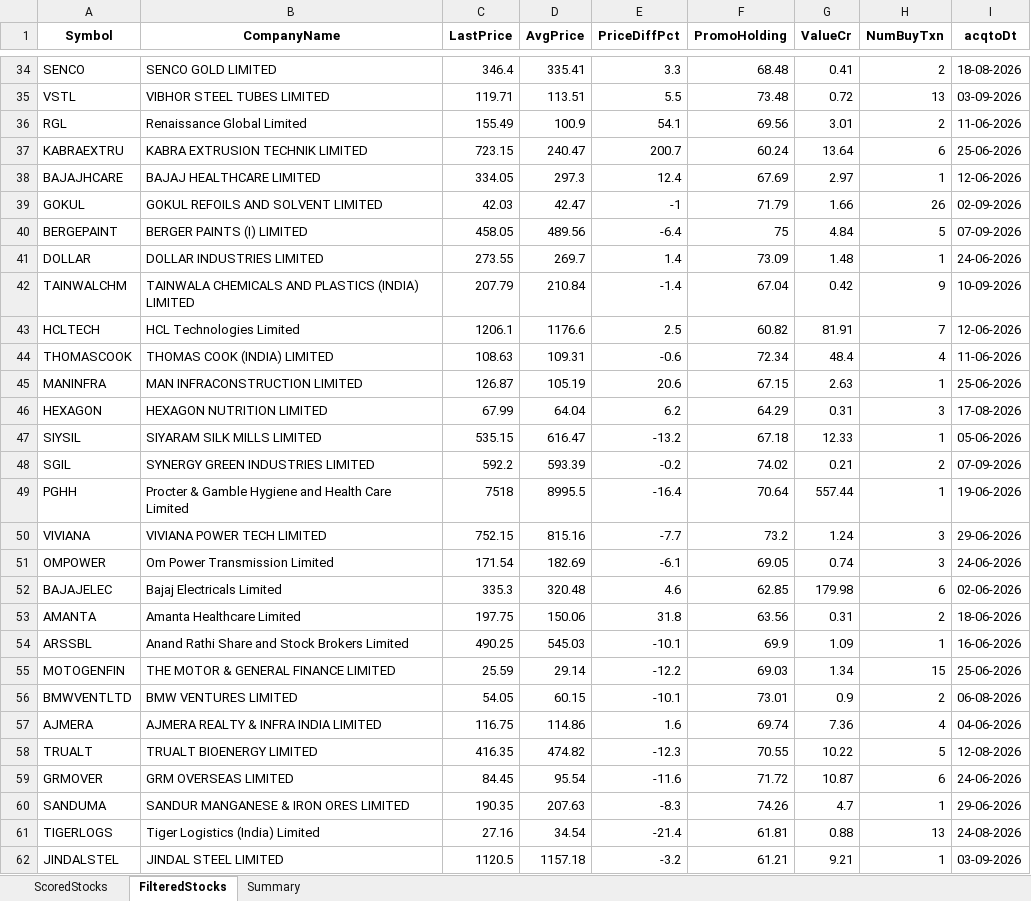
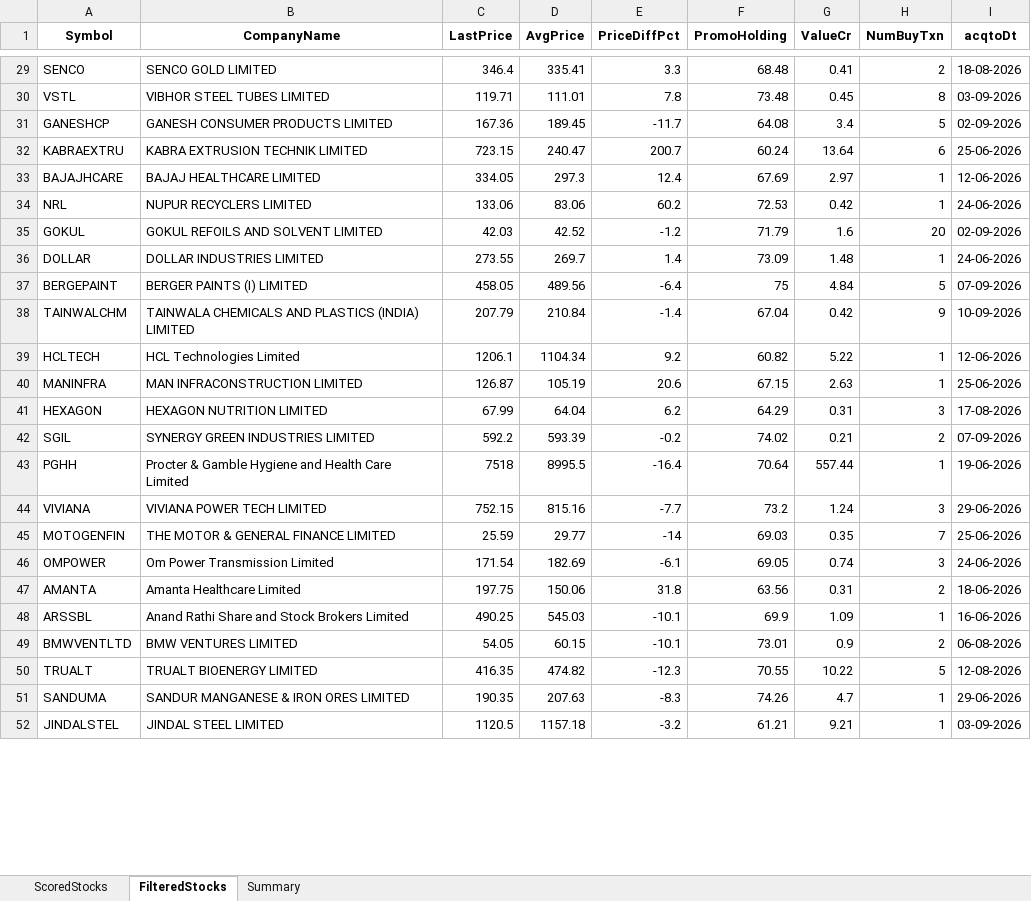
Before and after one commit to rajeshbedse/rbedse, an Excel workbook: output/2026-09-15/enriched_analysis.xlsx, sheet FilteredStocks, drawn as a sheet; only a part is shown, gaps mark what is left out; values as stored, in another font and other column widths than the file's, no borders; removed rows and columns are numbered as before the commit, all else as after; the diff covers the shown part only; the diff names each change by its address in the sheet, - before the commit and + after, or states it on an @@ line.

```diff
--- a/output/2026-09-15/enriched_analysis.xlsx (sheet FilteredStocks)
+++ b/output/2026-09-15/enriched_analysis.xlsx (sheet FilteredStocks)
-D30 (AvgPrice): 113.51
+D30 (AvgPrice): 111.01
-E30 (PriceDiffPct): 5.5
+E30 (PriceDiffPct): 7.8
-G30 (ValueCr): 0.72
+G30 (ValueCr): 0.45
-H30 (NumBuyTxn): 13
+H30 (NumBuyTxn): 8
-row 36: RGL | Renaissance Global Limited | 155.49 | 100.9 | 54.1 | 69.56 | 3.01 | 2 | 11-06-2026
+row 31: GANESHCP | GANESH CONSUMER PRODUCTS LIMITED | 167.36 | 189.45 | -11.7 | 64.08 | 3.4 | 5 | 02-09-2026
+row 34: NRL | NUPUR RECYCLERS LIMITED | 133.06 | 83.06 | 60.2 | 72.53 | 0.42 | 1 | 24-06-2026
-D35 (AvgPrice): 42.47
+D35 (AvgPrice): 42.52
-E35 (PriceDiffPct): -1
+E35 (PriceDiffPct): -1.2
-G35 (ValueCr): 1.66
+G35 (ValueCr): 1.6
-H35 (NumBuyTxn): 26
+H35 (NumBuyTxn): 20
@@ row 41 moved to row 36: DOLLAR @@
-D39 (AvgPrice): 1176.6
+D39 (AvgPrice): 1104.34
-E39 (PriceDiffPct): 2.5
+E39 (PriceDiffPct): 9.2
-G39 (ValueCr): 81.91
+G39 (ValueCr): 5.22
-H39 (NumBuyTxn): 7
+H39 (NumBuyTxn): 1
-row 44: THOMASCOOK | THOMAS COOK (INDIA) LIMITED | 108.63 | 109.31 | -0.6 | 72.34 | 48.4 | 4 | 11-06-2026
-row 47: SIYSIL | SIYARAM SILK MILLS LIMITED | 535.15 | 616.47 | -13.2 | 67.18 | 12.33 | 1 | 05-06-2026
+row 45: MOTOGENFIN | THE MOTOR & GENERAL FINANCE LIMITED | 25.59 | 29.77 | -14 | 69.03 | 0.35 | 7 | 25-06-2026
-row 52: BAJAJELEC | Bajaj Electricals Limited | 335.3 | 320.48 | 4.6 | 62.85 | 179.98 | 6 | 02-06-2026
-row 55: MOTOGENFIN | THE MOTOR & GENERAL FINANCE LIMITED | 25.59 | 29.14 | -12.2 | 69.03 | 1.34 | 15 | 25-06-2026
-row 57: AJMERA | AJMERA REALTY & INFRA INDIA LIMITED | 116.75 | 114.86 | 1.6 | 69.74 | 7.36 | 4 | 04-06-2026
-row 59: GRMOVER | GRM OVERSEAS LIMITED | 84.45 | 95.54 | -11.6 | 71.72 | 10.87 | 6 | 24-06-2026
-row 61: TIGERLOGS | Tiger Logistics (India) Limited | 27.16 | 34.54 | -21.4 | 61.81 | 0.88 | 13 | 24-08-2026
```
Also changed, not shown: 10 added rows, 14 removed rows, 4 moved rows and 8 edited cells elsewhere in this sheet, sheet ScoredStocks, sheet Summary, 12 other files.
